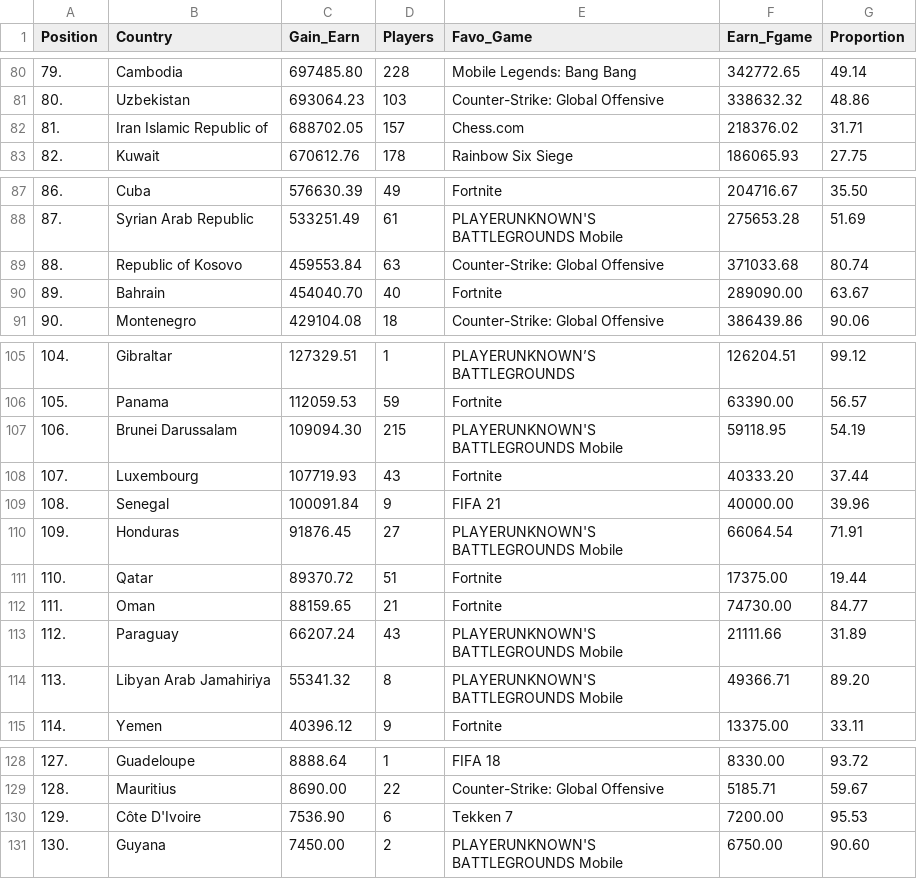
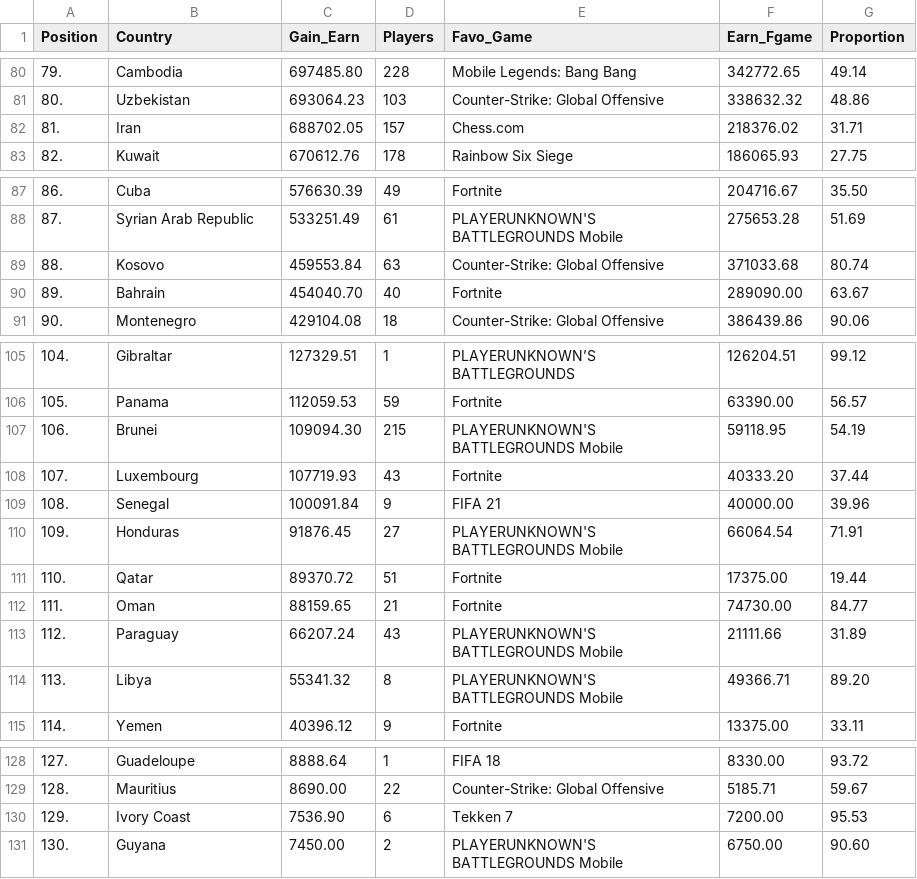
Before and after one commit to Eredeti/Projet-Python, a CSV file: Top_country.csv, drawn as a sheet; only a part is shown, gaps mark what is left out; the diff covers the shown part only.

Commit message:
Comparaison avec world_country

```diff
--- a/Top_country.csv
+++ b/Top_country.csv
@@ -81,3 +81,3 @@ Position,Country,Gain_Earn,Players,Favo_Game,Earn_Fgame,Proportion
 80.,Uzbekistan,693064.23,103,Counter-Strike: Global Offensive,338632.32,48.86
-81.,Iran Islamic Republic of,688702.05,157,Chess.com,218376.02,31.71
+81.,Iran,688702.05,157,Chess.com,218376.02,31.71
 82.,Kuwait,670612.76,178,Rainbow Six Siege,186065.93,27.75
@@ -88,3 +88,3 @@ Position,Country,Gain_Earn,Players,Favo_Game,Earn_Fgame,Proportion
 87.,Syrian Arab Republic,533251.49,61,PLAYERUNKNOWN'S BATTLEGROUNDS Mobile,275653.28,51.69
-88.,Republic of Kosovo,459553.84,63,Counter-Strike: Global Offensive,371033.68,80.74
+88.,Kosovo,459553.84,63,Counter-Strike: Global Offensive,371033.68,80.74
 89.,Bahrain,454040.70,40,Fortnite,289090.00,63.67
@@ -106,3 +106,3 @@ Position,Country,Gain_Earn,Players,Favo_Game,Earn_Fgame,Proportion
 105.,Panama,112059.53,59,Fortnite,63390.00,56.57
-106.,Brunei Darussalam,109094.30,215,PLAYERUNKNOWN'S BATTLEGROUNDS Mobile,59118.95,54.19
+106.,Brunei,109094.30,215,PLAYERUNKNOWN'S BATTLEGROUNDS Mobile,59118.95,54.19
 107.,Luxembourg,107719.93,43,Fortnite,40333.20,37.44
@@ -113,3 +113,3 @@ Position,Country,Gain_Earn,Players,Favo_Game,Earn_Fgame,Proportion
 112.,Paraguay,66207.24,43,PLAYERUNKNOWN'S BATTLEGROUNDS Mobile,21111.66,31.89
-113.,Libyan Arab Jamahiriya,55341.32,8,PLAYERUNKNOWN'S BATTLEGROUNDS Mobile,49366.71,89.20
+113.,Libya,55341.32,8,PLAYERUNKNOWN'S BATTLEGROUNDS Mobile,49366.71,89.20
 114.,Yemen,40396.12,9,Fortnite,13375.00,33.11
@@ -129,3 +129,3 @@ Position,Country,Gain_Earn,Players,Favo_Game,Earn_Fgame,Proportion
 128.,Mauritius,8690.00,22,Counter-Strike: Global Offensive,5185.71,59.67
-129.,Côte D'Ivoire,7536.90,6,Tekken 7,7200.00,95.53
+129.,Ivory Coast,7536.90,6,Tekken 7,7200.00,95.53
 130.,Guyana,7450.00,2,PLAYERUNKNOWN'S BATTLEGROUNDS Mobile,6750.00,90.60
```
Also changed, not shown: 8 edited cells elsewhere in this file.
